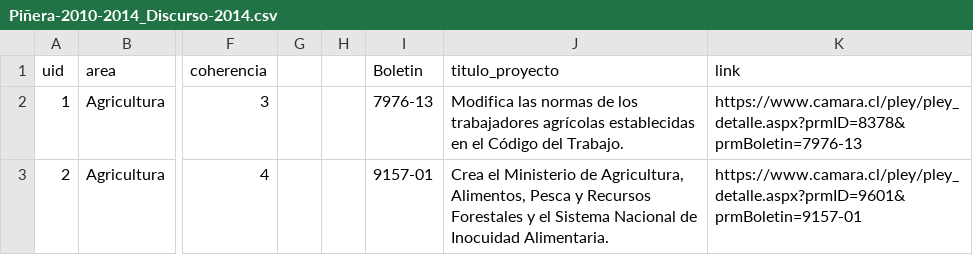
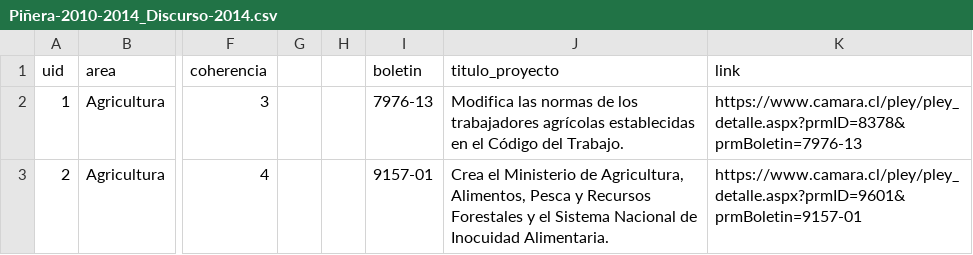
Before and after one commit to ciudadanointeligente/del-dicho-al-hecho-ember, a CSV file: public/studies/Piñera-2010-2014_Discurso-2014.csv, drawn as a sheet; only a part is shown, gaps mark what is left out; the diff names each change by its address in the sheet, - before the commit and + after, or states it on an @@ line.

```diff
--- a/public/studies/Piñera-2010-2014_Discurso-2014.csv
+++ b/public/studies/Piñera-2010-2014_Discurso-2014.csv
-I1: Boletin
+I1: boletin
```
Also changed, not shown: public/studies/Piñera-2010-2014_Discurso-2012.csv, public/studies/Piñera-2010-2014_Discurso-2013.csv.
